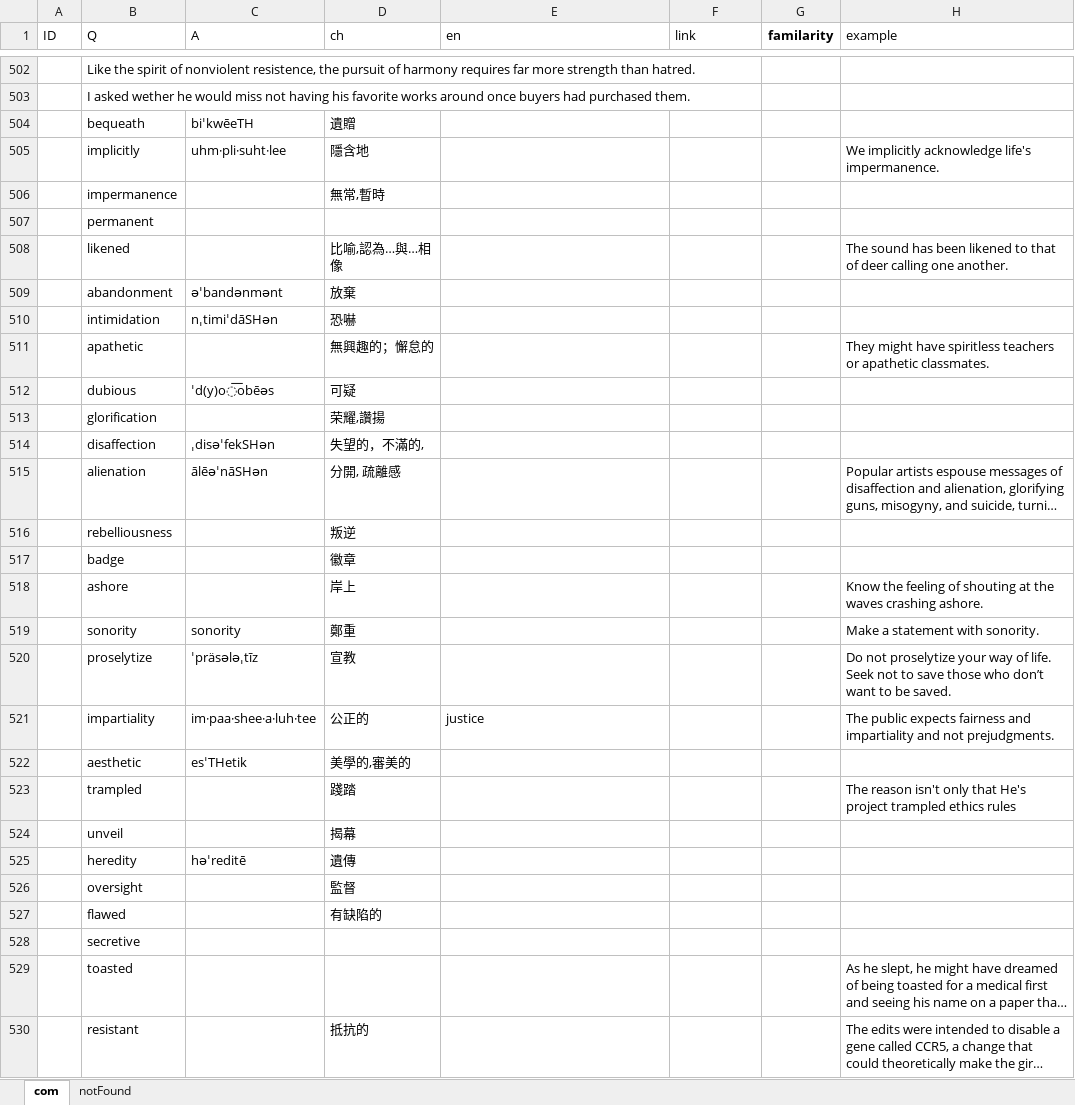
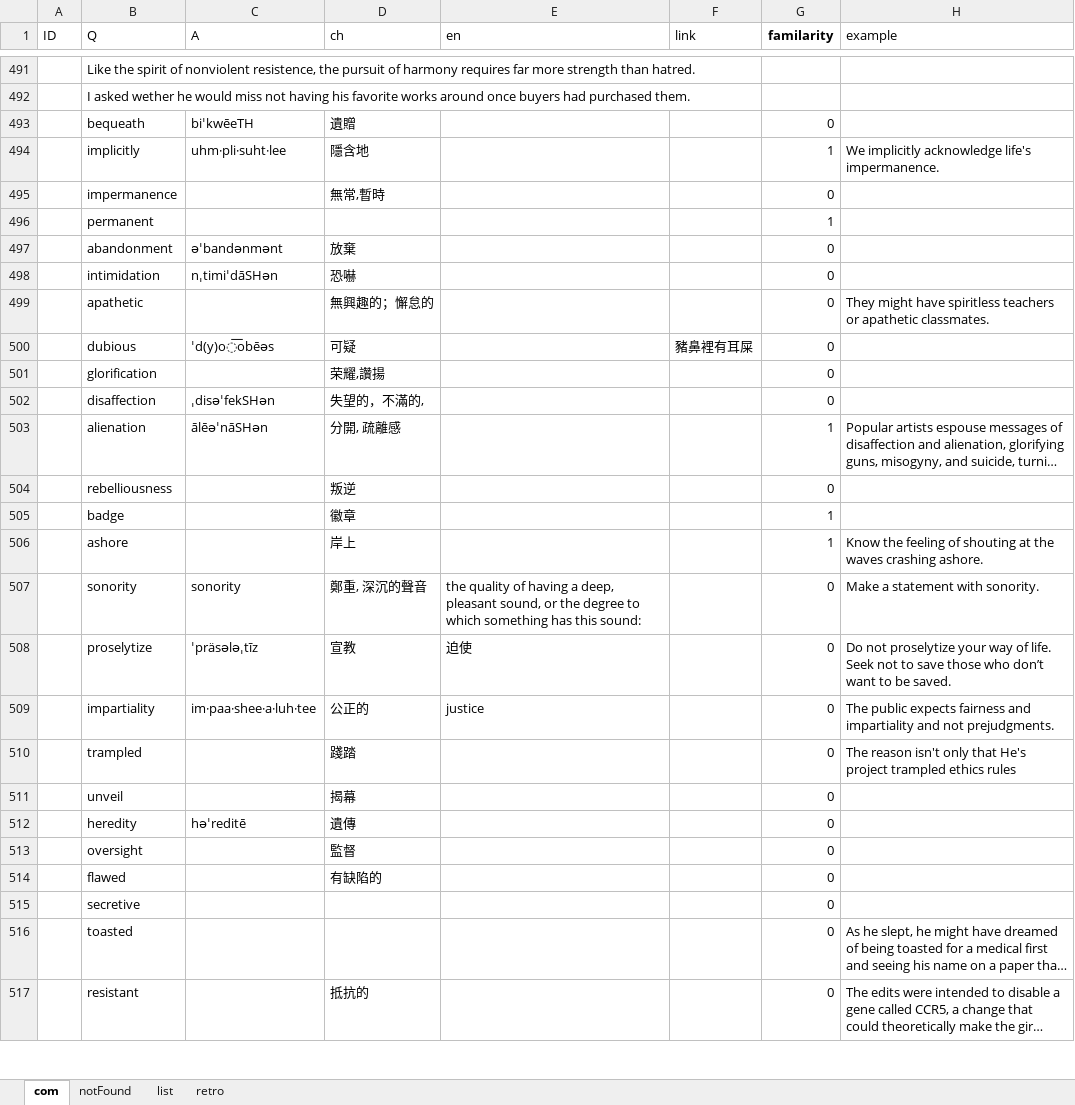
Before and after one commit to zdadadaz/zen, an Excel workbook: zen.xlsx, sheet com, drawn as a sheet; only a part is shown, gaps mark what is left out; long unchanged cells end in …; values as stored, in another font and other column widths than the file's, no borders; removed rows and columns are numbered as before the commit, all else as after; the diff covers the shown part only; the diff names each change by its address in the sheet, - before the commit and + after, or states it on an @@ line.

```diff
--- a/zen.xlsx (sheet com)
+++ b/zen.xlsx (sheet com)
+sheet tab: list
+sheet tab: retro
-G493 (familarity): (empty)
+G493 (familarity): 0
-G494 (familarity): (empty)
+G494 (familarity): 1
-G495 (familarity): (empty)
+G495 (familarity): 0
-G496 (familarity): (empty)
+G496 (familarity): 1
-row 508:  | likened |  | 比喻,認為…與…相像 |  |  |  | The sound has been likened to that of deer calling one another.
-G497:G502 (familarity): (empty)
+G497:G502 (familarity): 0
-F500 (link): (empty)
+F500 (link): 豬鼻裡有耳屎
-G503 (familarity): (empty)
+G503 (familarity): 1
-G504 (familarity): (empty)
+G504 (familarity): 0
-G505:G506 (familarity): (empty)
+G505:G506 (familarity): 1
-D507 (ch): 鄭重
+D507 (ch): 鄭重, 深沉的聲音
-E507 (en): (empty)
+E507 (en): the quality of having a deep, pleasant sound, or the degree to which something has this sound:
-G507:G509 (familarity): (empty)
+G507:G509 (familarity): 0
-E508 (en): (empty)
+E508 (en): 迫使
-row 522:  | aesthetic | esˈTHetik | 美學的,審美的
-G510:G517 (familarity): (empty)
+G510:G517 (familarity): 0
```
Also changed, not shown: 41 added rows, 12 removed rows and 41 edited cells elsewhere in this sheet, sheet notFound, 1 other file.
